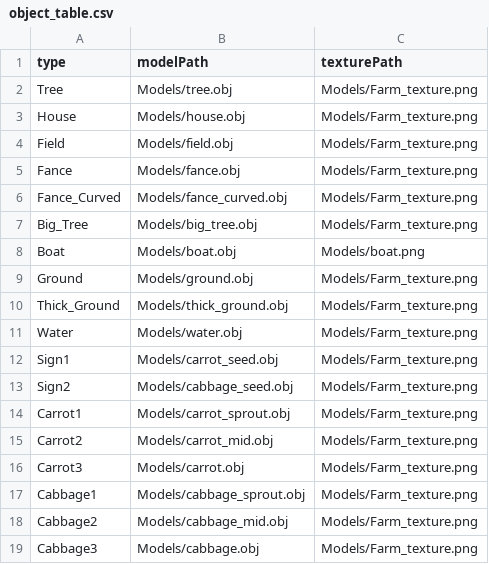
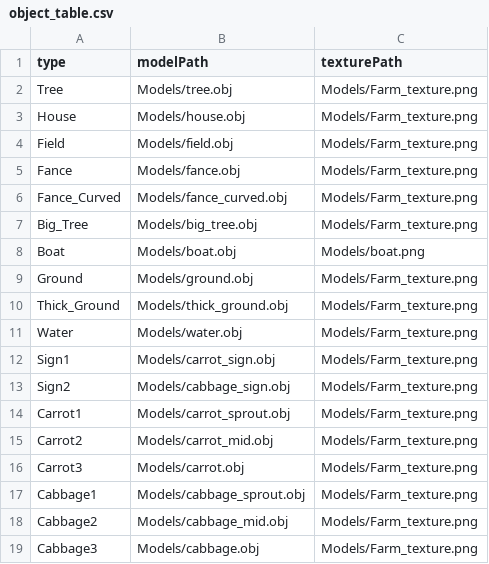
Before and after one commit to sujissi/MiniFarm, a CSV file: MiniFarm/Data/object_table.csv, drawn as a sheet.

```diff
--- a/MiniFarm/Data/object_table.csv
+++ b/MiniFarm/Data/object_table.csv
@@ -11,4 +11,4 @@ Thick_Ground,Models/thick_ground.obj,Models/Farm_texture.png
 Water,Models/water.obj,Models/Farm_texture.png
-Sign1,Models/carrot_seed.obj,Models/Farm_texture.png
-Sign2,Models/cabbage_seed.obj,Models/Farm_texture.png
+Sign1,Models/carrot_sign.obj,Models/Farm_texture.png
+Sign2,Models/cabbage_sign.obj,Models/Farm_texture.png
 Carrot1,Models/carrot_sprout.obj,Models/Farm_texture.png
```
Also changed, not shown: 6 other files.
